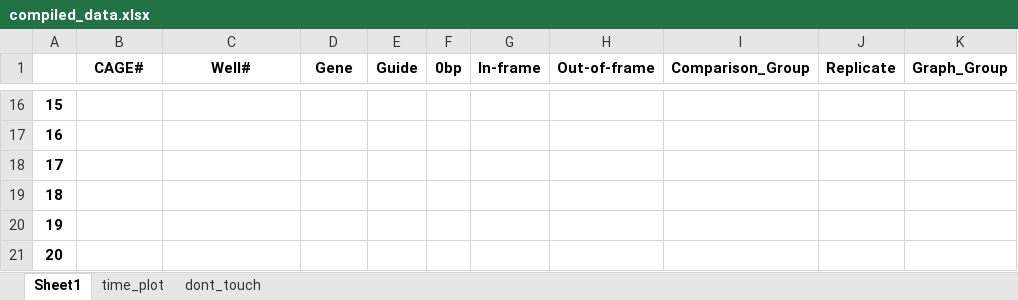
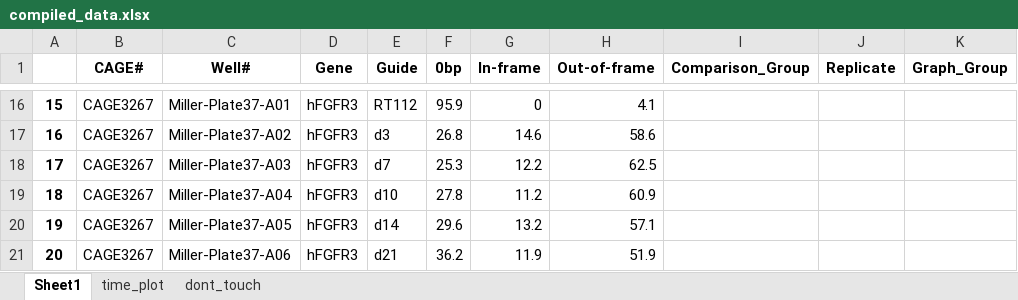
Before and after one commit to petehall6/CAGE_scripts, an Excel workbook: big_fit/compiled_data.xlsx, sheet Sheet1, drawn as a sheet; only a part is shown, gaps mark what is left out; values as stored, in another font and other column widths than the file's, no borders; the diff covers the shown part only; the diff names each change by its address in the sheet, - before the commit and + after, or states it on an @@ line.

```diff
--- a/big_fit/compiled_data.xlsx (sheet Sheet1)
+++ b/big_fit/compiled_data.xlsx (sheet Sheet1)
-B16:B21 (CAGE#): (empty)
+B16:B21 (CAGE#): CAGE3267
-C16 (Well#): (empty)
+C16 (Well#): Miller-Plate37-A01
-D16:D21 (Gene): (empty)
+D16:D21 (Gene): hFGFR3
-E16 (Guide): (empty)
+E16 (Guide): RT112
-F16 (0bp): (empty)
+F16 (0bp): 95.9
-G16 (In-frame): (empty)
+G16 (In-frame): 0
-H16 (Out-of-frame): (empty)
+H16 (Out-of-frame): 4.1
-C17 (Well#): (empty)
+C17 (Well#): Miller-Plate37-A02
-E17 (Guide): (empty)
+E17 (Guide): d3
-F17 (0bp): (empty)
+F17 (0bp): 26.8
-G17 (In-frame): (empty)
+G17 (In-frame): 14.6
-H17 (Out-of-frame): (empty)
+H17 (Out-of-frame): 58.6
-C18 (Well#): (empty)
+C18 (Well#): Miller-Plate37-A03
-E18 (Guide): (empty)
+E18 (Guide): d7
-F18 (0bp): (empty)
+F18 (0bp): 25.3
-G18 (In-frame): (empty)
+G18 (In-frame): 12.2
-H18 (Out-of-frame): (empty)
+H18 (Out-of-frame): 62.5
-C19 (Well#): (empty)
+C19 (Well#): Miller-Plate37-A04
-E19 (Guide): (empty)
+E19 (Guide): d10
-F19 (0bp): (empty)
+F19 (0bp): 27.8
-G19 (In-frame): (empty)
+G19 (In-frame): 11.2
-H19 (Out-of-frame): (empty)
+H19 (Out-of-frame): 60.9
-C20 (Well#): (empty)
+C20 (Well#): Miller-Plate37-A05
-E20 (Guide): (empty)
+E20 (Guide): d14
-F20 (0bp): (empty)
+F20 (0bp): 29.6
-G20 (In-frame): (empty)
+G20 (In-frame): 13.2
-H20 (Out-of-frame): (empty)
+H20 (Out-of-frame): 57.1
-C21 (Well#): (empty)
+C21 (Well#): Miller-Plate37-A06
-E21 (Guide): (empty)
+E21 (Guide): d21
-F21 (0bp): (empty)
+F21 (0bp): 36.2
-G21 (In-frame): (empty)
+G21 (In-frame): 11.9
-H21 (Out-of-frame): (empty)
+H21 (Out-of-frame): 51.9
```
Also changed, not shown: 142 edited cells elsewhere in this sheet, big_fit/fitness_scores.xlsx, 7 other files.
